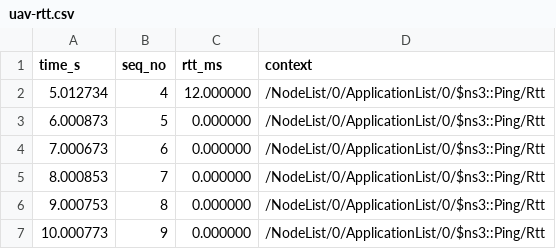
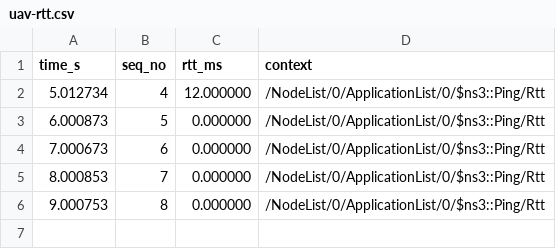
Before and after one commit to team-gyeol2/gyeol_ai, a CSV file: ns-3.47/uav-rtt.csv, drawn as a sheet; the diff names each change by its address in the sheet, - before the commit and + after, or states it on an @@ line.

```diff
--- a/ns-3.47/uav-rtt.csv
+++ b/ns-3.47/uav-rtt.csv
-row 7: 10.000773 | 9 | 0.000000 | /NodeList/0/ApplicationList/0/$ns3::Ping/Rtt
```
Also changed, not shown: ns-3.47/uav-pos.csv, ns-3.47/uav-rssi.csv, 4 other files.
